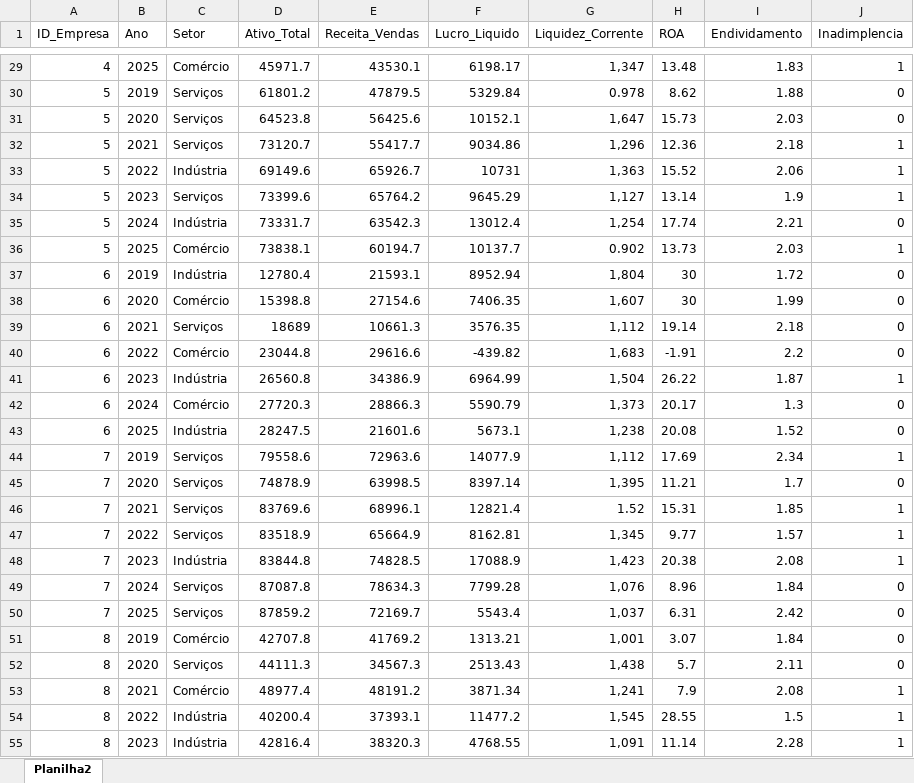
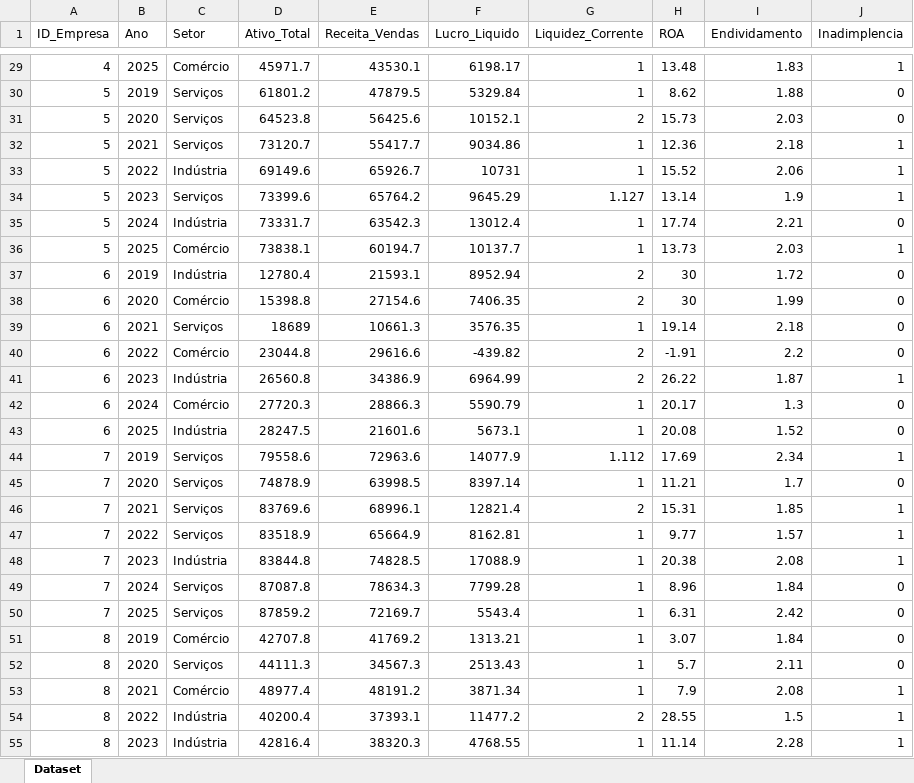
Before and after one commit to faabicunha/ContabilometriaRevisao, an Excel workbook: ContabilometriaRevisao.xlsx, sheet Dataset, drawn as a sheet; only a part is shown, gaps mark what is left out; values as stored, in another font and other column widths than the file's, no cell formats; the diff covers the shown part only; the diff names each change by its address in the sheet, - before the commit and + after, or states it on an @@ line.

```diff
--- a/ContabilometriaRevisao.xlsx (sheet Dataset)
+++ b/ContabilometriaRevisao.xlsx (sheet Dataset)
-sheet tab: Planilha2
+sheet tab: Dataset
-G29 (Liquidez_Corrente): 1,347
+G29 (Liquidez_Corrente): 1
-G30 (Liquidez_Corrente): 0.978
+G30 (Liquidez_Corrente): 1
-G31 (Liquidez_Corrente): 1,647
+G31 (Liquidez_Corrente): 2
-G32 (Liquidez_Corrente): 1,296
+G32 (Liquidez_Corrente): 1
-G33 (Liquidez_Corrente): 1,363
+G33 (Liquidez_Corrente): 1
-G34 (Liquidez_Corrente): 1,127
+G34 (Liquidez_Corrente): 1.127
-G35 (Liquidez_Corrente): 1,254
+G35 (Liquidez_Corrente): 1
-G36 (Liquidez_Corrente): 0.902
+G36 (Liquidez_Corrente): 1
-G37 (Liquidez_Corrente): 1,804
+G37 (Liquidez_Corrente): 2
-G38 (Liquidez_Corrente): 1,607
+G38 (Liquidez_Corrente): 2
-G39 (Liquidez_Corrente): 1,112
+G39 (Liquidez_Corrente): 1
-G40 (Liquidez_Corrente): 1,683
+G40 (Liquidez_Corrente): 2
-G41 (Liquidez_Corrente): 1,504
+G41 (Liquidez_Corrente): 2
-G42 (Liquidez_Corrente): 1,373
+G42 (Liquidez_Corrente): 1
-G43 (Liquidez_Corrente): 1,238
+G43 (Liquidez_Corrente): 1
-G44 (Liquidez_Corrente): 1,112
+G44 (Liquidez_Corrente): 1.112
-G45 (Liquidez_Corrente): 1,395
+G45 (Liquidez_Corrente): 1
-G46 (Liquidez_Corrente): 1.52
+G46 (Liquidez_Corrente): 2
-G47 (Liquidez_Corrente): 1,345
+G47 (Liquidez_Corrente): 1
-G48 (Liquidez_Corrente): 1,423
+G48 (Liquidez_Corrente): 1
-G49 (Liquidez_Corrente): 1,076
+G49 (Liquidez_Corrente): 1
-G50 (Liquidez_Corrente): 1,037
+G50 (Liquidez_Corrente): 1
-G51 (Liquidez_Corrente): 1,001
+G51 (Liquidez_Corrente): 1
-G52 (Liquidez_Corrente): 1,438
+G52 (Liquidez_Corrente): 1
-G53 (Liquidez_Corrente): 1,241
+G53 (Liquidez_Corrente): 1
-G54 (Liquidez_Corrente): 1,545
+G54 (Liquidez_Corrente): 2
-G55 (Liquidez_Corrente): 1,091
+G55 (Liquidez_Corrente): 1
```
Also changed, not shown: 44 edited cells elsewhere in this sheet, cell formats.
